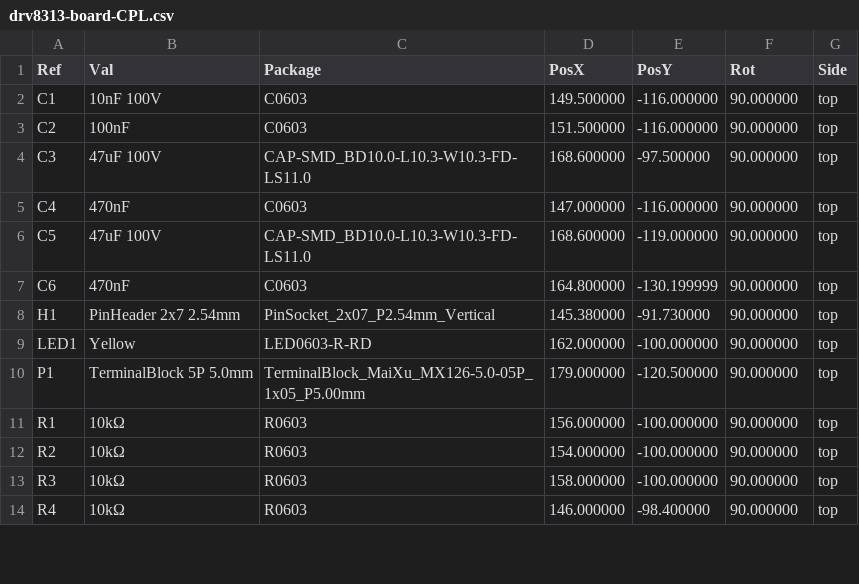
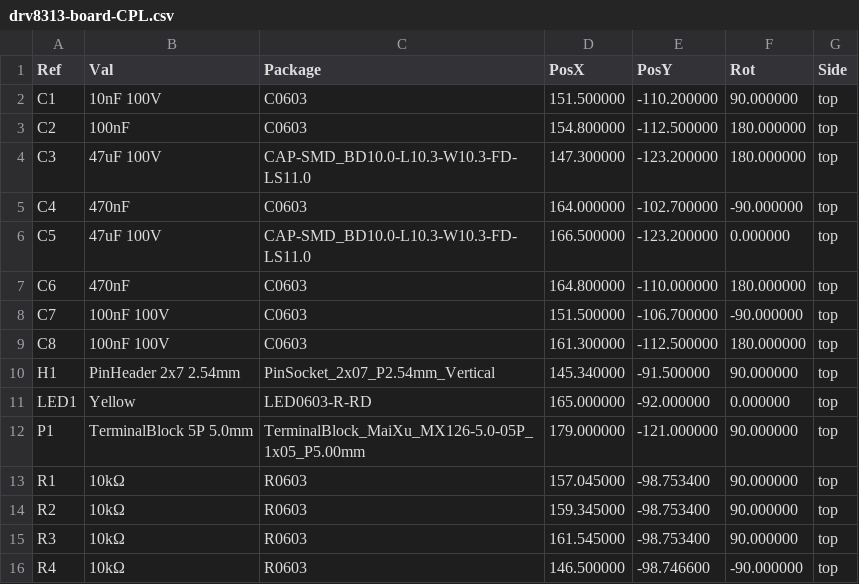
Before and after one commit to kaydensigh/drv8313-board, a CSV file: manufacturing/drv8313-board-CPL.csv, drawn as a sheet; only a part is shown; the diff covers the shown part only.

```diff
--- a/manufacturing/drv8313-board-CPL.csv
+++ b/manufacturing/drv8313-board-CPL.csv
@@ -1,14 +1,16 @@
 Ref,Val,Package,PosX,PosY,Rot,Side
-"C1","10nF 100V","C0603",149.500000,-116.000000,90.000000,top
-"C2","100nF","C0603",151.500000,-116.000000,90.000000,top
-"C3","47uF 100V","CAP-SMD_BD10.0-L10.3-W10.3-FD-LS11.0",168.600000,-97.500000,90.000000,top
-"C4","470nF","C0603",147.000000,-116.000000,90.000000,top
-"C5","47uF 100V","CAP-SMD_BD10.0-L10.3-W10.3-FD-LS11.0",168.600000,-119.000000,90.000000,top
-"C6","470nF","C0603",164.800000,-130.199999,90.000000,top
-"H1","PinHeader 2x7 2.54mm","PinSocket_2x07_P2.54mm_Vertical",145.380000,-91.730000,90.000000,top
-"LED1","Yellow","LED0603-R-RD",162.000000,-100.000000,90.000000,top
-"P1","TerminalBlock 5P 5.0mm","TerminalBlock_MaiXu_MX126-5.0-05P_1x05_P5.00mm",179.000000,-120.500000,90.000000,top
-"R1","10kΩ","R0603",156.000000,-100.000000,90.000000,top
-"R2","10kΩ","R0603",154.000000,-100.000000,90.000000,top
-"R3","10kΩ","R0603",158.000000,-100.000000,90.000000,top
-"R4","10kΩ","R0603",146.000000,-98.400000,90.000000,top
+"C1","10nF 100V","C0603",151.500000,-110.200000,90.000000,top
+"C2","100nF","C0603",154.800000,-112.500000,180.000000,top
+"C3","47uF 100V","CAP-SMD_BD10.0-L10.3-W10.3-FD-LS11.0",147.300000,-123.200000,180.000000,top
+"C4","470nF","C0603",164.000000,-102.700000,-90.000000,top
+"C5","47uF 100V","CAP-SMD_BD10.0-L10.3-W10.3-FD-LS11.0",166.500000,-123.200000,0.000000,top
+"C6","470nF","C0603",164.800000,-110.000000,180.000000,top
+"C7","100nF 100V","C0603",151.500000,-106.700000,-90.000000,top
+"C8","100nF 100V","C0603",161.300000,-112.500000,180.000000,top
+"H1","PinHeader 2x7 2.54mm","PinSocket_2x07_P2.54mm_Vertical",145.340000,-91.500000,90.000000,top
+"LED1","Yellow","LED0603-R-RD",165.000000,-92.000000,0.000000,top
+"P1","TerminalBlock 5P 5.0mm","TerminalBlock_MaiXu_MX126-5.0-05P_1x05_P5.00mm",179.000000,-121.000000,90.000000,top
+"R1","10kΩ","R0603",157.045000,-98.753400,90.000000,top
+"R2","10kΩ","R0603",159.345000,-98.753400,90.000000,top
+"R3","10kΩ","R0603",161.545000,-98.753400,90.000000,top
+"R4","10kΩ","R0603",146.500000,-98.746600,-90.000000,top
```
Also changed, not shown: 2 added rows and 26 edited cells elsewhere in this file, manufacturing/drv8313-board-BOM.csv, 20 other files.
